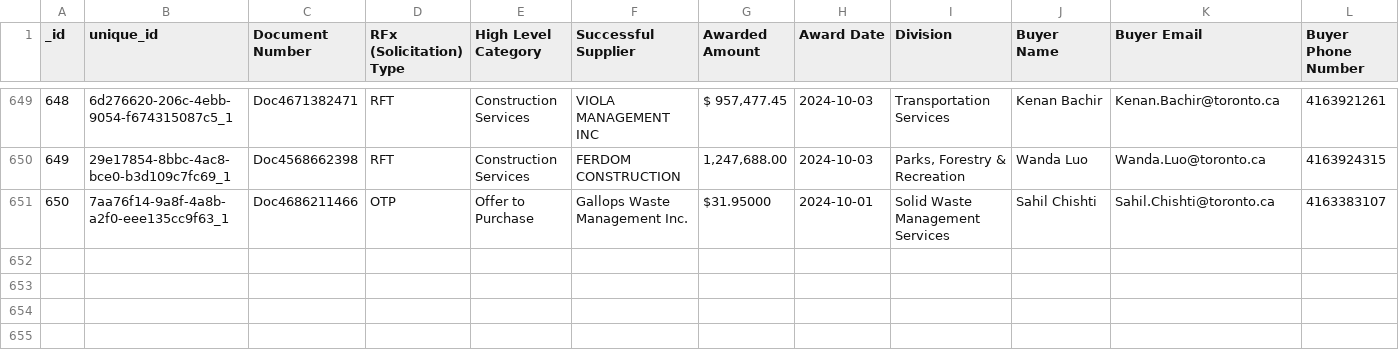
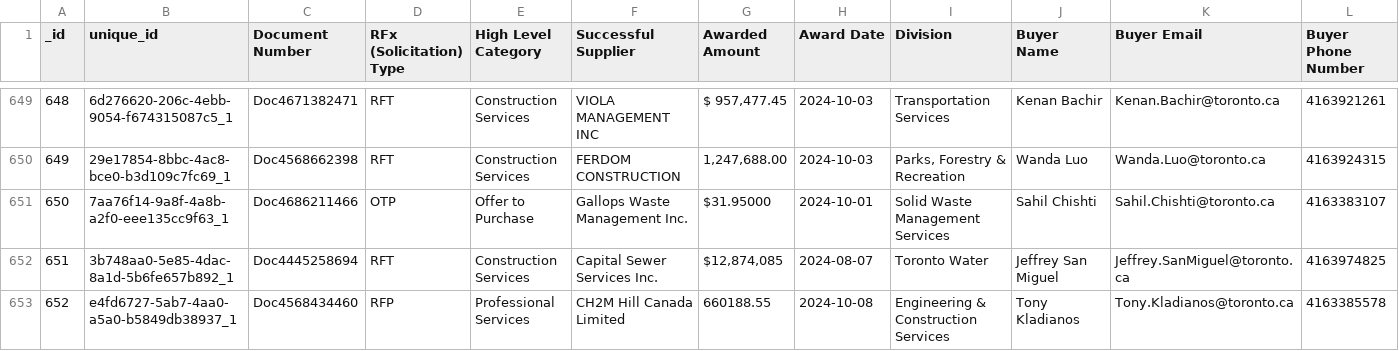
Before and after one commit to RamVasuthevan/city-of-toronto-contracts-data, a CSV file: Awarded Contracts.csv, drawn as a sheet; only a part is shown, gaps mark what is left out; rows hold the shown columns only; the diff names each change by its address in the sheet, - before the commit and + after, or states it on an @@ line.

```diff
--- a/Awarded Contracts.csv
+++ b/Awarded Contracts.csv
+row 652: 651 | 3b748aa0-5e85-4dac-8a1d-5b6fe657b892_1 | Doc4445258694 | RFT | Construction Services | Capital Sewer Services Inc. | $12,874,085 | 2024-08-07 | Toronto Water | Jeffrey San Miguel | Jeffrey.SanMiguel@toronto.ca | 4163974825
+row 653: 652 | e4fd6727-5ab7-4aa0-a5a0-b5849db38937_1 | Doc4568434460 | RFP | Professional Services | CH2M Hill Canada Limited | 660188.55 | 2024-10-08 | Engineering & Construction Services | Tony Kladianos | Tony.Kladianos@toronto.ca | 4163385578
```
Also changed, not shown: All Solicitations.csv.
